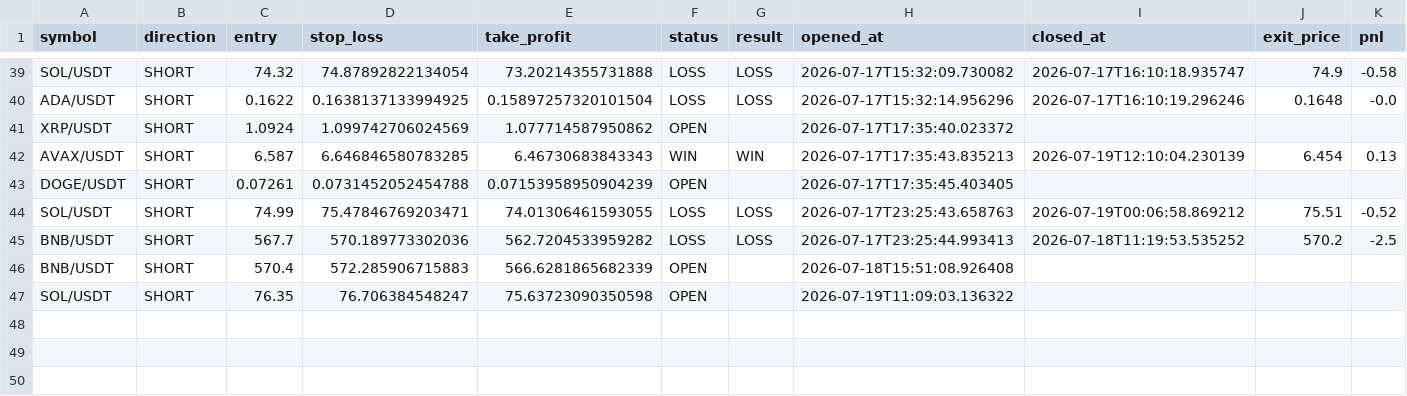
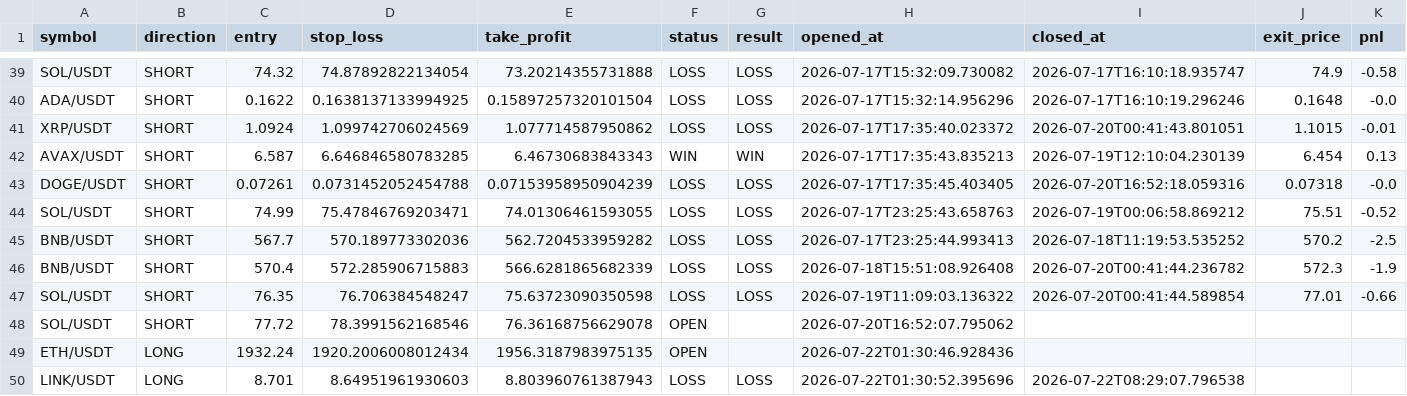
Before and after one commit to jenyademchenko35-web/AITradingAgent, a CSV file: trades.csv, drawn as a sheet; only a part is shown, gaps mark what is left out.

```diff
--- a/trades.csv
+++ b/trades.csv
@@ -40,8 +40,11 @@ SOL/USDT,SHORT,74.32,74.87892822134054,73.20214355731888,LOSS,LOSS,2026-07-17T15
 ADA/USDT,SHORT,0.1622,0.1638137133994925,0.15897257320101504,LOSS,LOSS,2026-07-17T15:32:14.956296,2026-07-17T16:10:19.296246,0.1648,-0.0
-XRP/USDT,SHORT,1.0924,1.099742706024569,1.077714587950862,OPEN,,2026-07-17T17:35:40.023372,,,
+XRP/USDT,SHORT,1.0924,1.099742706024569,1.077714587950862,LOSS,LOSS,2026-07-17T17:35:40.023372,2026-07-20T00:41:43.801051,1.1015,-0.01
 AVAX/USDT,SHORT,6.587,6.646846580783285,6.46730683843343,WIN,WIN,2026-07-17T17:35:43.835213,2026-07-19T12:10:04.230139,6.454,0.13
-DOGE/USDT,SHORT,0.07261,0.0731452052454788,0.07153958950904239,OPEN,,2026-07-17T17:35:45.403405,,,
+DOGE/USDT,SHORT,0.07261,0.0731452052454788,0.07153958950904239,LOSS,LOSS,2026-07-17T17:35:45.403405,2026-07-20T16:52:18.059316,0.07318,-0.0
 SOL/USDT,SHORT,74.99,75.47846769203471,74.01306461593055,LOSS,LOSS,2026-07-17T23:25:43.658763,2026-07-19T00:06:58.869212,75.51,-0.52
 BNB/USDT,SHORT,567.7,570.189773302036,562.7204533959282,LOSS,LOSS,2026-07-17T23:25:44.993413,2026-07-18T11:19:53.535252,570.2,-2.5
-BNB/USDT,SHORT,570.4,572.285906715883,566.6281865682339,OPEN,,2026-07-18T15:51:08.926408,,,
-SOL/USDT,SHORT,76.35,76.706384548247,75.63723090350598,OPEN,,2026-07-19T11:09:03.136322,,,
+BNB/USDT,SHORT,570.4,572.285906715883,566.6281865682339,LOSS,LOSS,2026-07-18T15:51:08.926408,2026-07-20T00:41:44.236782,572.3,-1.9
+SOL/USDT,SHORT,76.35,76.706384548247,75.63723090350598,LOSS,LOSS,2026-07-19T11:09:03.136322,2026-07-20T00:41:44.589854,77.01,-0.66
+SOL/USDT,SHORT,77.72,78.3991562168546,76.36168756629078,OPEN,,2026-07-20T16:52:07.795062,,,
+ETH/USDT,LONG,1932.24,1920.2006008012434,1956.3187983975135,OPEN,,2026-07-22T01:30:46.928436,,,
+LINK/USDT,LONG,8.701,8.64951961930603,8.803960761387943,LOSS,LOSS,2026-07-22T01:30:52.395696,2026-07-22T08:29:07.796538,,
```
Also changed, not shown: setup_history_v3.csv, 37 other files.
